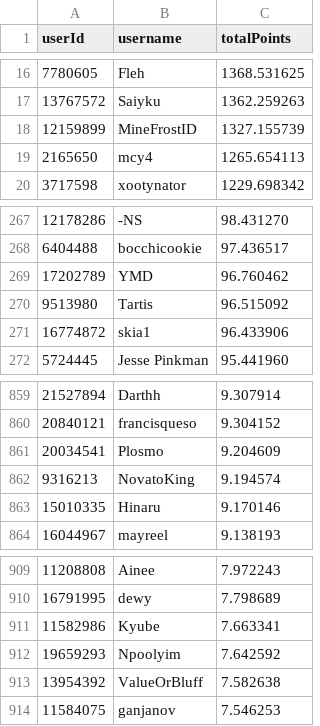
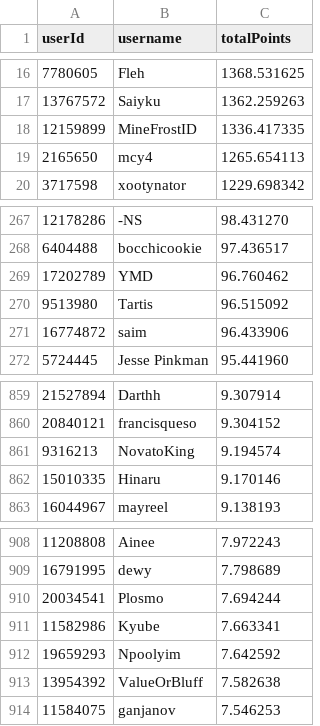
Before and after one commit to Naethanial/osudemonlist, a CSV file: web/data/leaderboard.csv, drawn as a sheet; only a part is shown, gaps mark what is left out.

```diff
--- a/web/data/leaderboard.csv
+++ b/web/data/leaderboard.csv
@@ -17,3 +17,3 @@ userId,username,totalPoints
 13767572,"Saiyku",1362.259263
-12159899,"MineFrostID",1327.155739
+12159899,"MineFrostID",1336.417335
 2165650,"mcy4",1265.654113
@@ -270,3 +270,3 @@ userId,username,totalPoints
 9513980,"Tartis",96.515092
-16774872,"skia1",96.433906
+16774872,"saim",96.433906
 5724445,"Jesse Pinkman",95.441960
@@ -860,3 +860,2 @@ userId,username,totalPoints
 20840121,"francisqueso",9.304152
-20034541,"Plosmo",9.204609
 9316213,"NovatoKing",9.194574
@@ -910,2 +909,3 @@ userId,username,totalPoints
 16791995,"dewy",7.798689
+20034541,"Plosmo",7.694244
 11582986,"Kyube",7.663341
```
Also changed, not shown: 2 other files.
